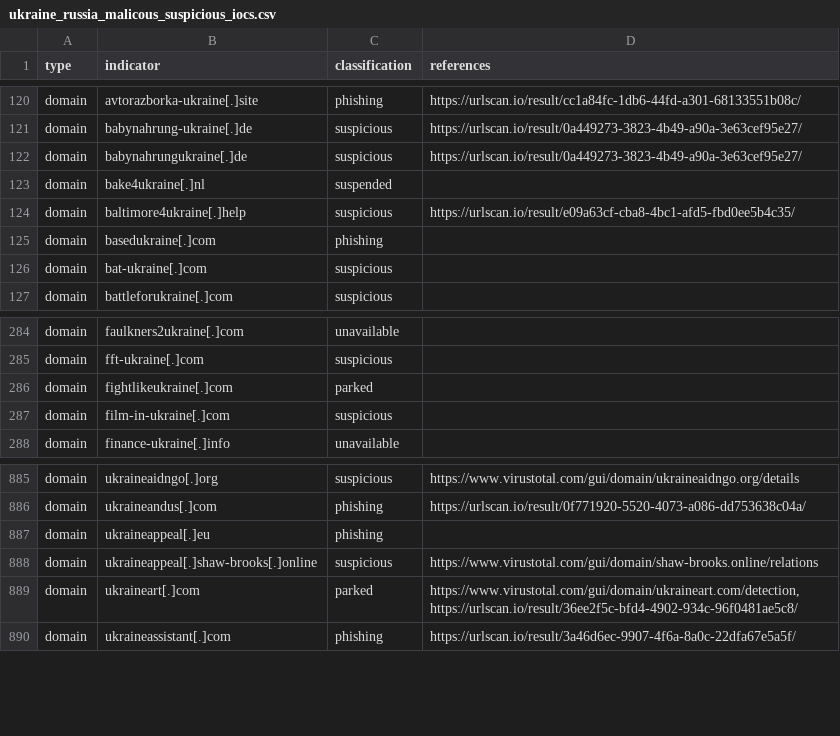
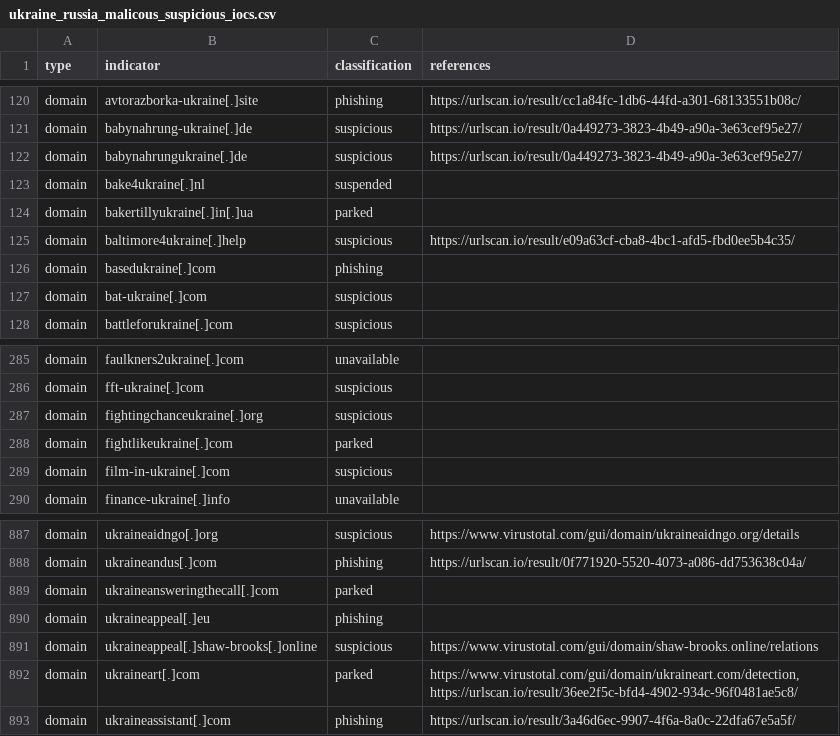
Before and after one commit to infobloxopen/threat-intelligence, a CSV file: ukraine/ukraine_russia_malicous_suspicious_iocs.csv, drawn as a sheet; only a part is shown, gaps mark what is left out.

```diff
--- a/ukraine/ukraine_russia_malicous_suspicious_iocs.csv
+++ b/ukraine/ukraine_russia_malicous_suspicious_iocs.csv
@@ -123,2 +123,3 @@
 "domain","bake4ukraine[.]nl","suspended",""
+"domain","bakertillyukraine[.]in[.]ua","parked",""
 "domain","baltimore4ukraine[.]help","suspicious","https://urlscan.io/result/e09a63cf-cba8-4bc1-afd5-fbd0ee5b4c35/"
@@ -285,2 +286,3 @@
 "domain","fft-ukraine[.]com","suspicious",""
+"domain","fightingchanceukraine[.]org","suspicious",""
 "domain","fightlikeukraine[.]com","parked",""
@@ -886,2 +888,3 @@
 "domain","ukraineandus[.]com","phishing","https://urlscan.io/result/0f771920-5520-4073-a086-dd753638c04a/"
+"domain","ukraineansweringthecall[.]com","parked",""
 "domain","ukraineappeal[.]eu","phishing",""
```
Also changed, not shown: ukraine/ukraine_russia_legitimate_iocs.csv.
